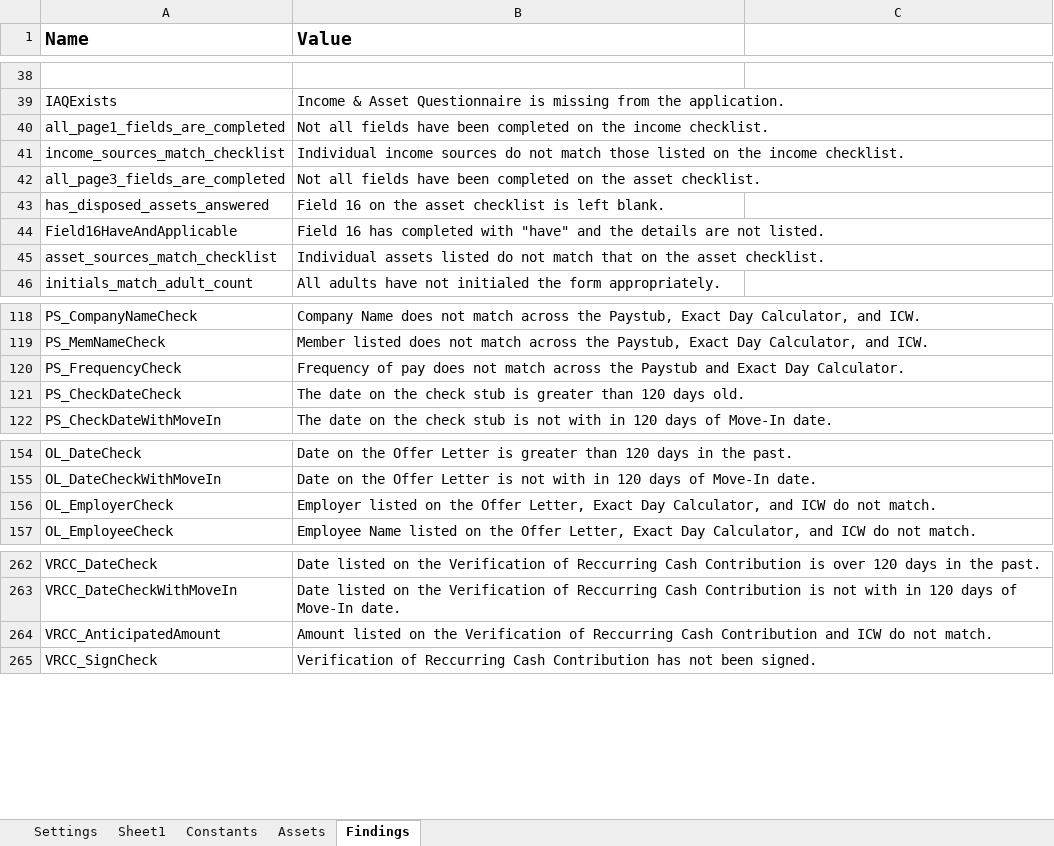
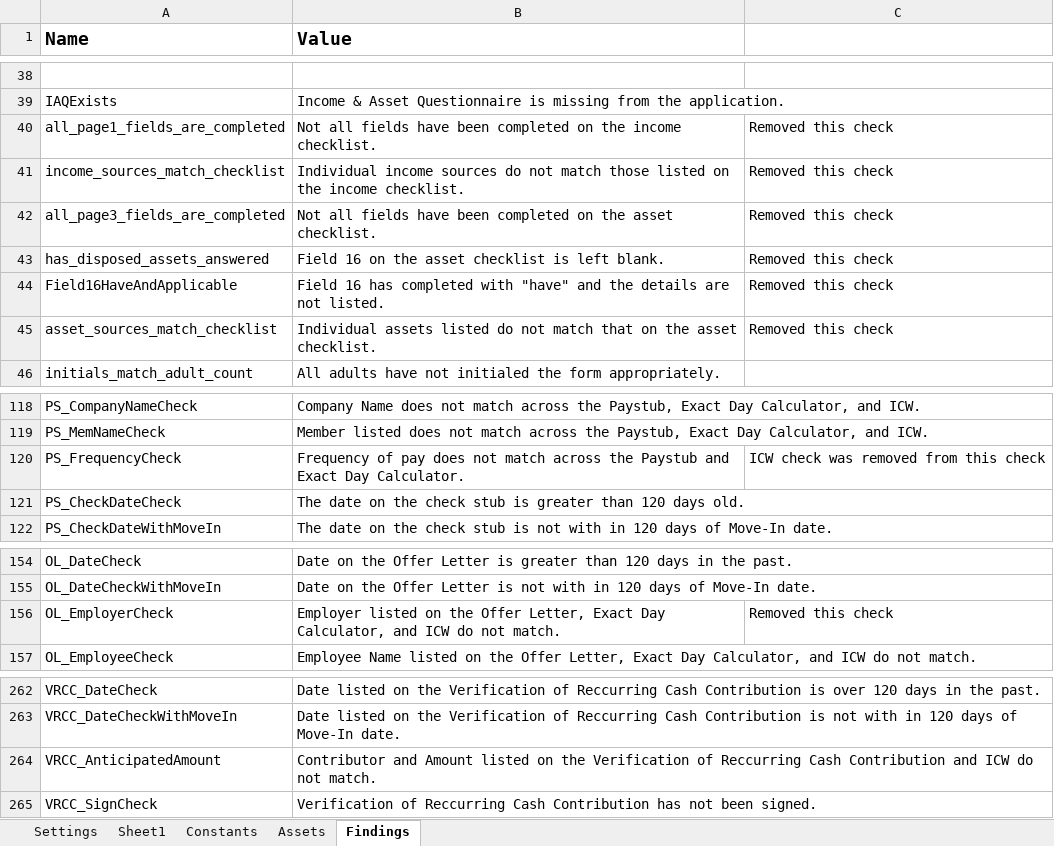
Before and after one commit to Dominiuminc/AZ-Application-Review-Process_Performer, an Excel workbook: Data/Config.xlsx, sheet Findings, drawn as a sheet; only a part is shown, gaps mark what is left out; values as stored, in another font and other column widths than the file's, no borders; the diff names each change by its address in the sheet, - before the commit and + after, or states it on an @@ line.

Commit message:
Added fuzzy logic for member names comparison and handling multiple EDCs

```diff
--- a/Data/Config.xlsx (sheet Findings)
+++ b/Data/Config.xlsx (sheet Findings)
-C40:C45: (empty)
+C40:C45: Removed this check
-C120: (empty)
+C120: ICW check was removed from this check
-C156: (empty)
+C156: Removed this check
-B264 (Value): Amount listed…
+B264 (Value): Contributor and Amount listed…
```
Also changed, not shown: sheet Assets, 29 other files.
